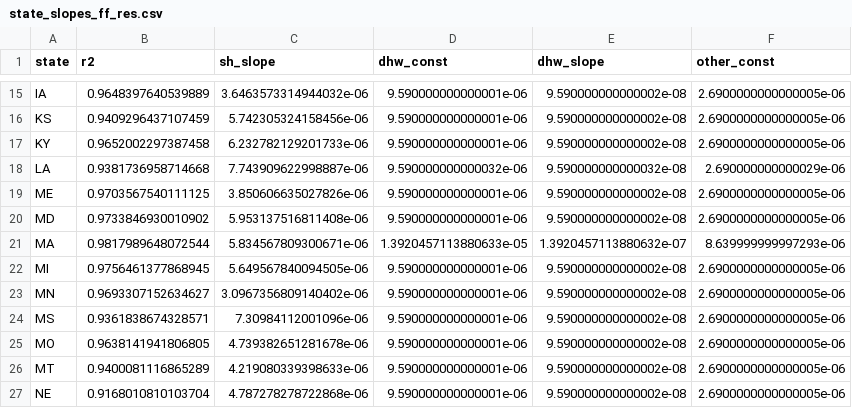
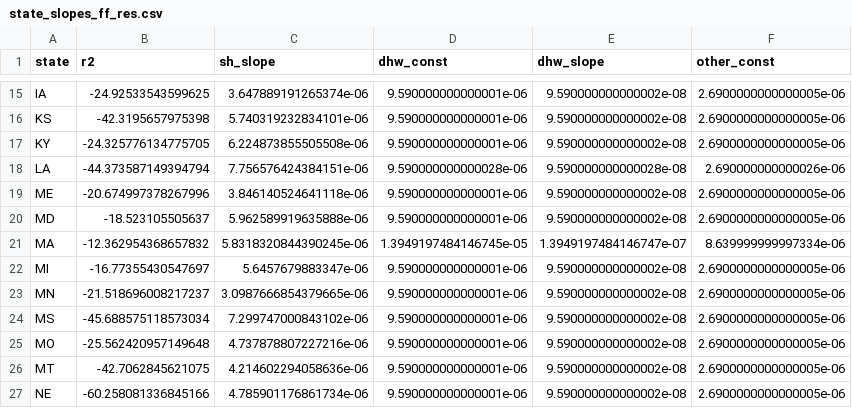
Before and after one commit to SEL-Columbia/PreREISE-building, a CSV file: prereise/gather/demanddata/bldg_electrification/data/state_slopes_ff_res.csv, drawn as a sheet; only a part is shown, gaps mark what is left out; the diff covers the shown part only; the diff names each change by its address in the sheet, - before the commit and + after, or states it on an @@ line.

```diff
--- a/prereise/gather/demanddata/bldg_electrification/data/state_slopes_ff_res.csv
+++ b/prereise/gather/demanddata/bldg_electrification/data/state_slopes_ff_res.csv
-B15 (r2): 0.9648397640539889
+B15 (r2): -24.92533543599625
-C15 (sh_slope): 3.6463573314944032e-06
+C15 (sh_slope): 3.647889191265374e-06
-B16 (r2): 0.9409296437107459
+B16 (r2): -42.3195657975398
-C16 (sh_slope): 5.742305324158456e-06
+C16 (sh_slope): 5.740319232834101e-06
-B17 (r2): 0.9652002297387458
+B17 (r2): -24.325776134775705
-C17 (sh_slope): 6.232782129201733e-06
+C17 (sh_slope): 6.224873855505508e-06
-B18 (r2): 0.9381736958714668
+B18 (r2): -44.373587149394794
-C18 (sh_slope): 7.743909622998887e-06
+C18 (sh_slope): 7.756576424384151e-06
-D18 (dhw_const): 9.590000000000032e-06
+D18 (dhw_const): 9.590000000000028e-06
-E18 (dhw_slope): 9.590000000000032e-08
+E18 (dhw_slope): 9.590000000000028e-08
-F18 (other_const): 2.690000000000029e-06
+F18 (other_const): 2.690000000000026e-06
-B19 (r2): 0.9703567540111125
+B19 (r2): -20.674997378267996
-C19 (sh_slope): 3.850606635027826e-06
+C19 (sh_slope): 3.846140524641118e-06
-B20 (r2): 0.9733846930010902
+B20 (r2): -18.523105505637
-C20 (sh_slope): 5.953137516811408e-06
+C20 (sh_slope): 5.962589919635888e-06
-B21 (r2): 0.9817989648072544
+B21 (r2): -12.362954368657832
-C21 (sh_slope): 5.834567809300671e-06
+C21 (sh_slope): 5.8318320844390245e-06
-D21 (dhw_const): 1.3920457113880633e-05
+D21 (dhw_const): 1.3949197484146745e-05
-E21 (dhw_slope): 1.3920457113880632e-07
+E21 (dhw_slope): 1.3949197484146747e-07
-F21 (other_const): 8.639999999997293e-06
+F21 (other_const): 8.639999999997334e-06
-B22 (r2): 0.9756461377868945
+B22 (r2): -16.77355430547697
-C22 (sh_slope): 5.649567840094505e-06
+C22 (sh_slope): 5.6457679883347e-06
-B23 (r2): 0.9693307152634627
+B23 (r2): -21.518696008217237
-C23 (sh_slope): 3.0967356809140402e-06
+C23 (sh_slope): 3.0987666854379665e-06
-B24 (r2): 0.9361838674328571
+B24 (r2): -45.688575118573034
-C24 (sh_slope): 7.30984112001096e-06
+C24 (sh_slope): 7.299747000843102e-06
-B25 (r2): 0.9638141941806805
+B25 (r2): -25.562420957149648
-C25 (sh_slope): 4.739382651281678e-06
+C25 (sh_slope): 4.737878807227216e-06
-B26 (r2): 0.9400081116865289
+B26 (r2): -42.7062845621075
-C26 (sh_slope): 4.219080339398633e-06
+C26 (sh_slope): 4.214602294058636e-06
-B27 (r2): 0.9168010810103704
+B27 (r2): -60.258081336845166
-C27 (sh_slope): 4.787278278722868e-06
+C27 (sh_slope): 4.785901176861734e-06
```
Also changed, not shown: 82 edited cells elsewhere in this file, prereise/gather/demanddata/bldg_electrification/data/puma_slopes_ff_com.csv, prereise/gather/demanddata/bldg_electrification/data/puma_slopes_ff_res.csv, 1 other file.
